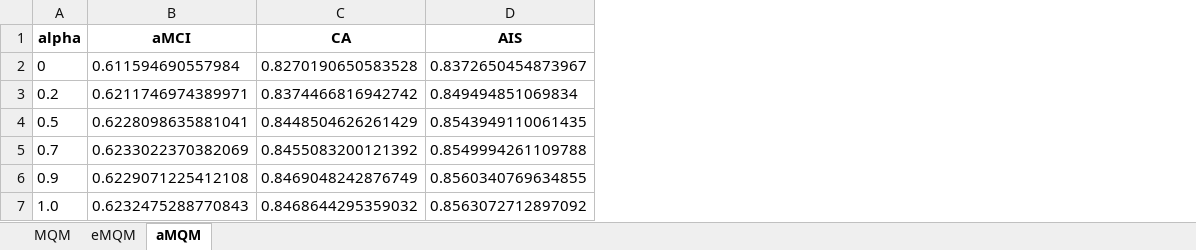
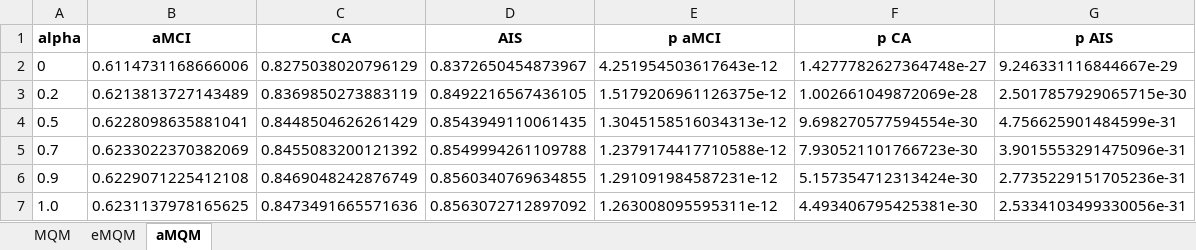
Before and after one commit to kacper1134/MicroserviceMeasure, an Excel workbook: result/experiments/correlation/tables.xlsx, sheet aMQM, drawn as a sheet; values as stored, in another font and other column widths than the file's, no borders; the diff names each change by its address in the sheet, - before the commit and + after, or states it on an @@ line.

```diff
--- a/result/experiments/correlation/tables.xlsx (sheet aMQM)
+++ b/result/experiments/correlation/tables.xlsx (sheet aMQM)
+column E (p aMCI), rows 2-7: 4.251954503617643e-12 | 1.5179206961126375e-12 | 1.3045158516034313e-12 | 1.2379174417710588e-12 | 1.291091984587231e-12 | 1.263008095595311e-12
+column F (p CA), rows 2-7: 1.4277782627364748e-27 | 1.002661049872069e-28 | 9.698270577594554e-30 | 7.930521101766723e-30 | 5.157354712313424e-30 | 4.493406795425381e-30
+column G (p AIS), rows 2-7: 9.246331116844667e-29 | 2.5017857929065715e-30 | 4.756625901484599e-31 | 3.9015553291475096e-31 | 2.7735229151705236e-31 | 2.5334103499330056e-31
-B2 (aMCI): 0.611594690557984
+B2 (aMCI): 0.6114731168666006
-C2 (CA): 0.8270190650583528
+C2 (CA): 0.8275038020796129
-B3 (aMCI): 0.6211746974389971
+B3 (aMCI): 0.6213813727143489
-C3 (CA): 0.8374466816942742
+C3 (CA): 0.8369850273883119
-D3 (AIS): 0.849494851069834
+D3 (AIS): 0.8492216567436105
-B7 (aMCI): 0.6232475288770843
+B7 (aMCI): 0.6231137978165625
-C7 (CA): 0.8468644295359032
+C7 (CA): 0.8473491665571636
```
Also changed, not shown: sheet eMQM, sheet MQM, 7 other files.
